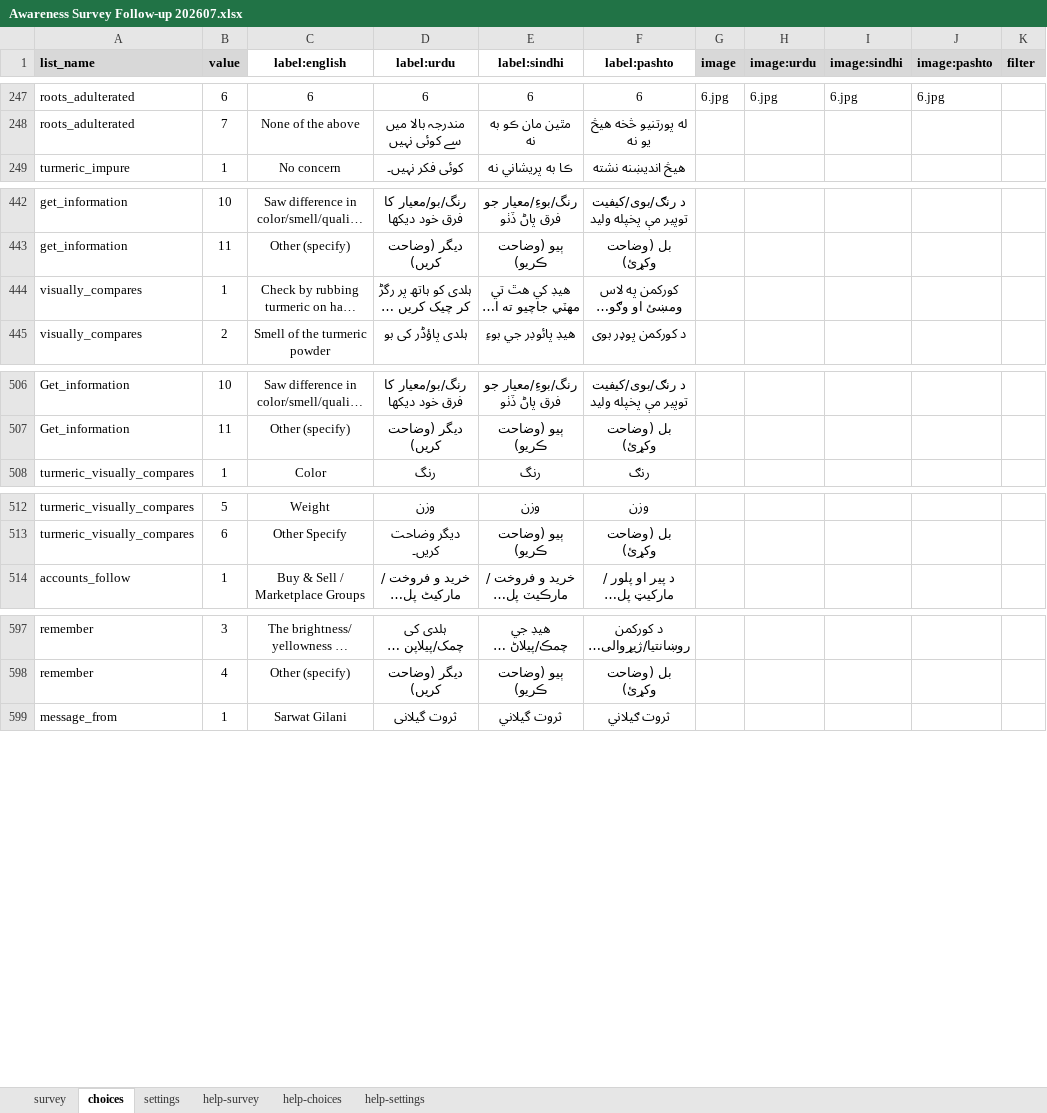
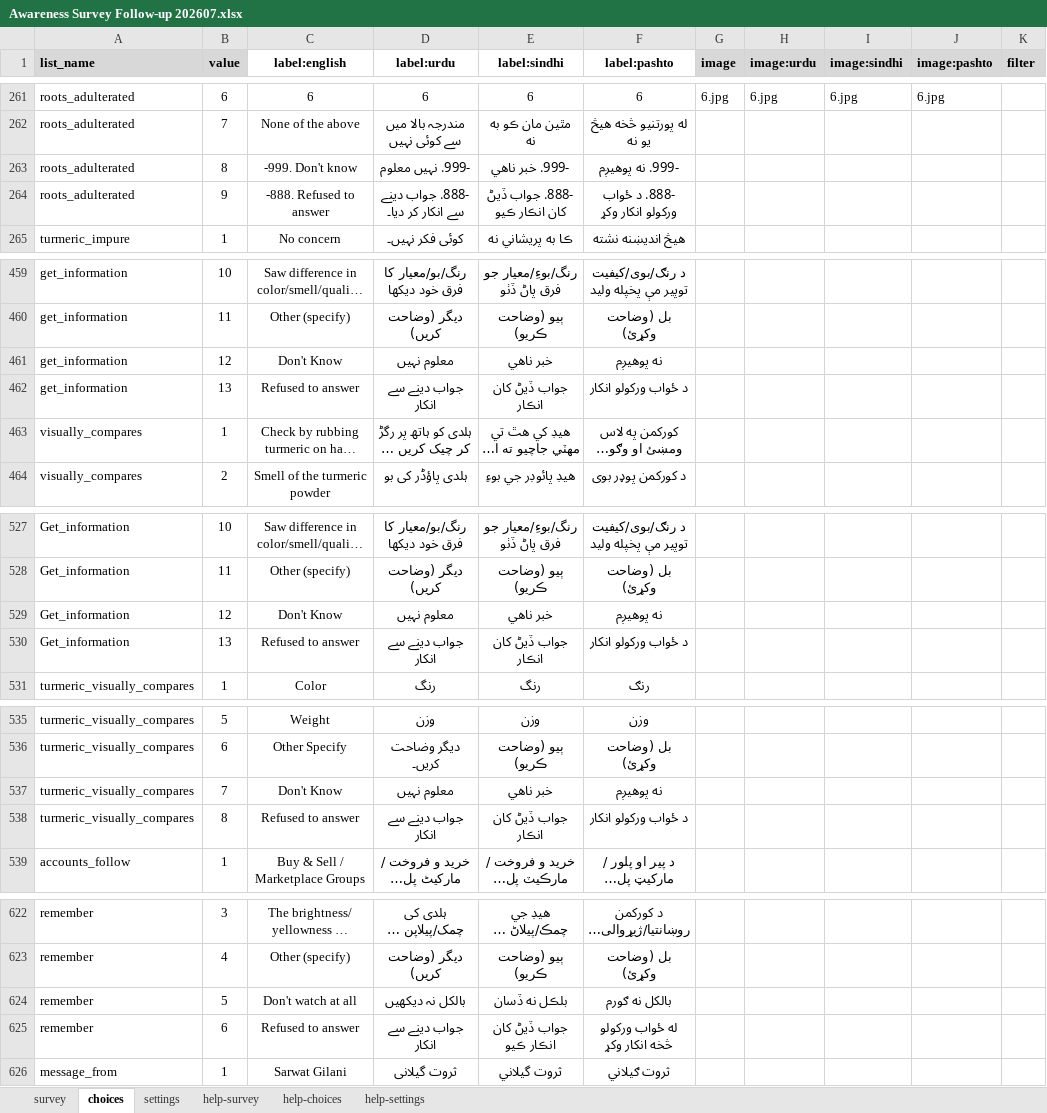
Before and after one commit to jawadahmad-star/Awareness-Turmeric-Sampling-Survey-Dashboard, an Excel workbook: instruments/Awareness Survey Follow-up 202607.xlsx, sheet choices, drawn as a sheet; only a part is shown, gaps mark what is left out; long unchanged cells end in …; values as stored, in another font and other column widths than the file's, no borders; conditional formats not drawn; the diff covers the shown part only; the diff names each change by its address in the sheet, - before the commit and + after, or states it on an @@ line.

```diff
--- a/instruments/Awareness Survey Follow-up 202607.xlsx (sheet choices)
+++ b/instruments/Awareness Survey Follow-up 202607.xlsx (sheet choices)
+row 263: roots_adulterated | 8 | -999. Don't know | -999. نہیں معلوم | -999. خبر ناهي | -999. نه پوهیږم
+row 264: roots_adulterated | 9 | -888. Refused to answer | -888. جواب دینے سے انکار کر دیا۔ | -888. جواب ڏيڻ کان انڪار ڪيو | -888. د ځواب ورکولو انکار وکړ
+row 461: get_information | 12 | Don't Know | معلوم نہیں | خبر ناهي | نه پوهیږم
+row 462: get_information | 13 | Refused to answer | جواب دینے سے انکار | جواب ڏيڻ کان انڪار | د ځواب ورکولو انکار
+row 529: Get_information | 12 | Don't Know | معلوم نہیں | خبر ناهي | نه پوهیږم
+row 530: Get_information | 13 | Refused to answer | جواب دینے سے انکار | جواب ڏيڻ کان انڪار | د ځواب ورکولو انکار
+row 537: turmeric_visually_compares | 7 | Don't Know | معلوم نہیں | خبر ناهي | نه پوهیږم
+row 538: turmeric_visually_compares | 8 | Refused to answer | جواب دینے سے انکار | جواب ڏيڻ کان انڪار | د ځواب ورکولو انکار
+row 624: remember | 5 | Don't watch at all | بالکل نہ دیکھیں | بلڪل نه ڏسان | بالکل نه ګورم
+row 625: remember | 6 | Refused to answer | جواب دینے سے انکار | جواب ڏيڻ کان انڪار ڪيو | له ځواب ورکولو څخه انکار وکړ
```
Also changed, not shown: 17 added rows and 1 edited cell elsewhere in this sheet, sheet survey, sheet settings, instruments/turmeric_sampling_survey.xlsx, 10 other files.
